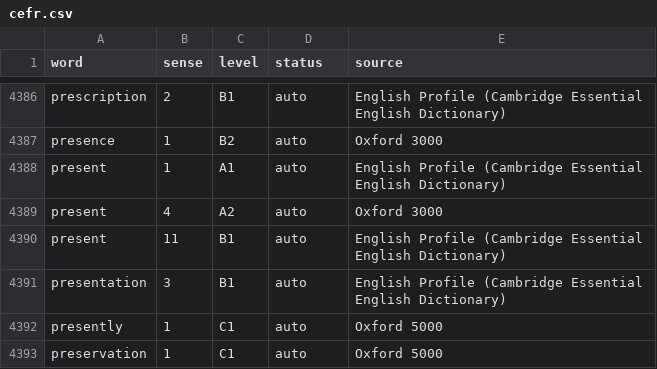
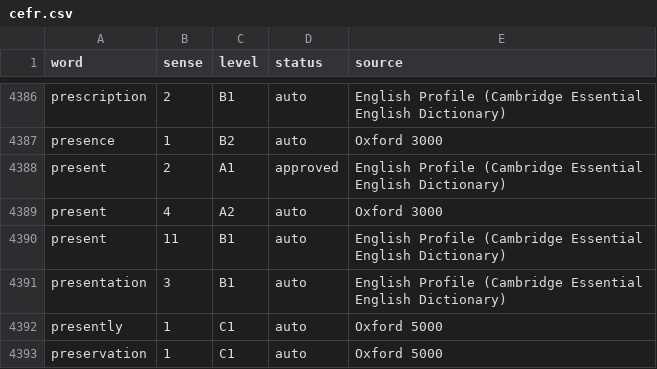
Before and after one commit to rowdy1408/Synonymlens, a CSV file: data/cefr.csv, drawn as a sheet; only a part is shown, gaps mark what is left out.

```diff
--- a/data/cefr.csv
+++ b/data/cefr.csv
@@ -4387,3 +4387,3 @@ prescription,2,B1,auto,English Profile (Cambridge Essential English Dictionary)
 presence,1,B2,auto,Oxford 3000
-present,1,A1,auto,English Profile (Cambridge Essential English Dictionary)
+present,2,A1,approved,English Profile (Cambridge Essential English Dictionary)
 present,4,A2,auto,Oxford 3000
```
